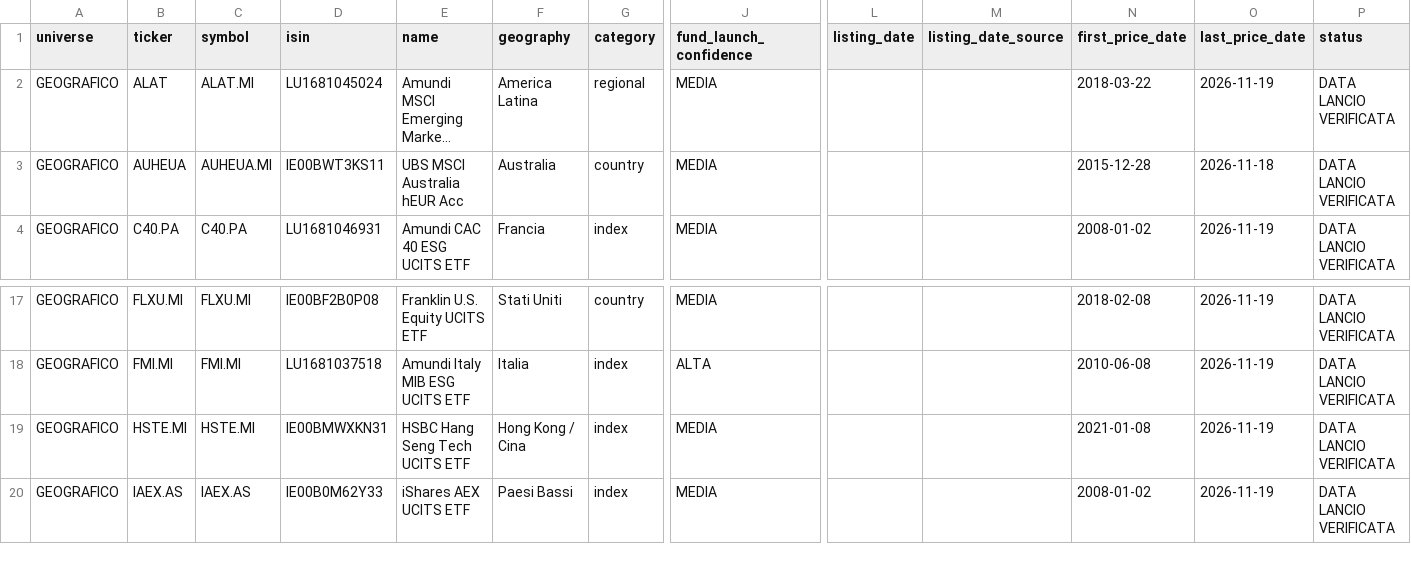
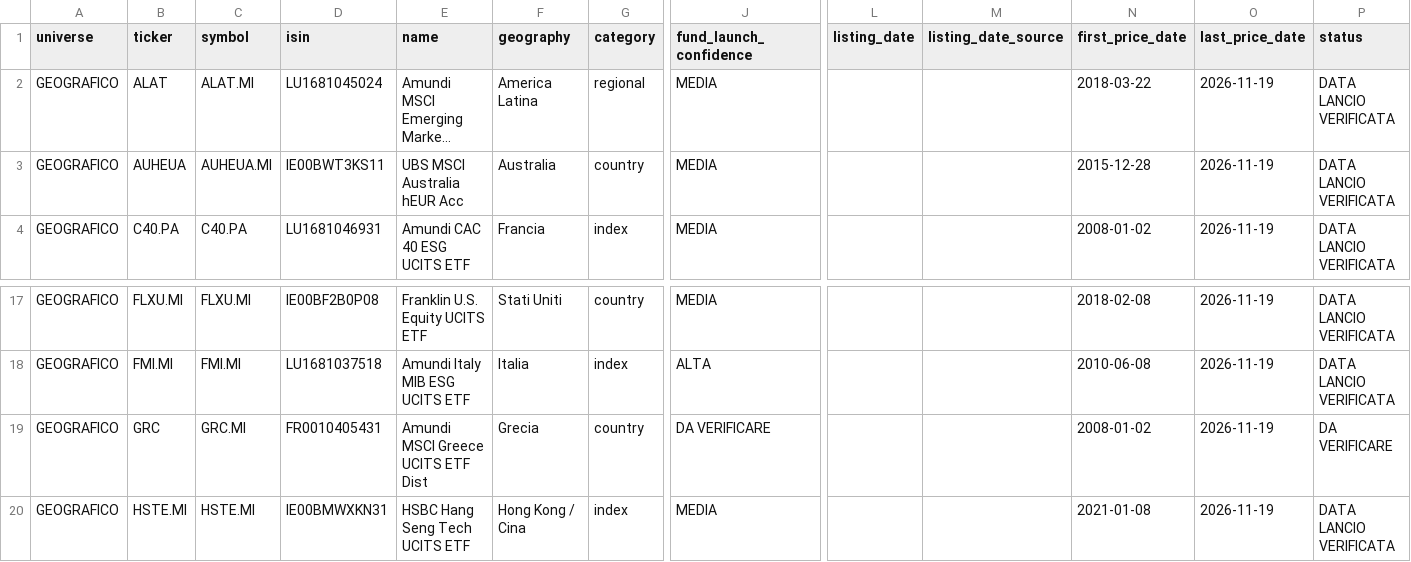
Before and after one commit to Giorgiogoldoni/geografiachatgpt, a CSV file: etf_lifecycle_registry.csv, drawn as a sheet; only a part is shown, gaps mark what is left out; the shorter side is filled out with more unchanged rows; long unchanged cells end in …; rows hold the shown columns only; the diff names each change by its address in the sheet, - before the commit and + after, or states it on an @@ line.

```diff
--- a/etf_lifecycle_registry.csv
+++ b/etf_lifecycle_registry.csv
-O3 (last_price_date): 2026-11-18
+O3 (last_price_date): 2026-11-19
+row 19: GEOGRAFICO | GRC | GRC.MI | FR0010405431 | Amundi MSCI Greece UCITS ETF Dist | Grecia | country | DA VERIFICARE |  |  | 2008-01-02 | 2026-11-19 | DA VERIFICARE
```
Also changed, not shown: 1 other file.
